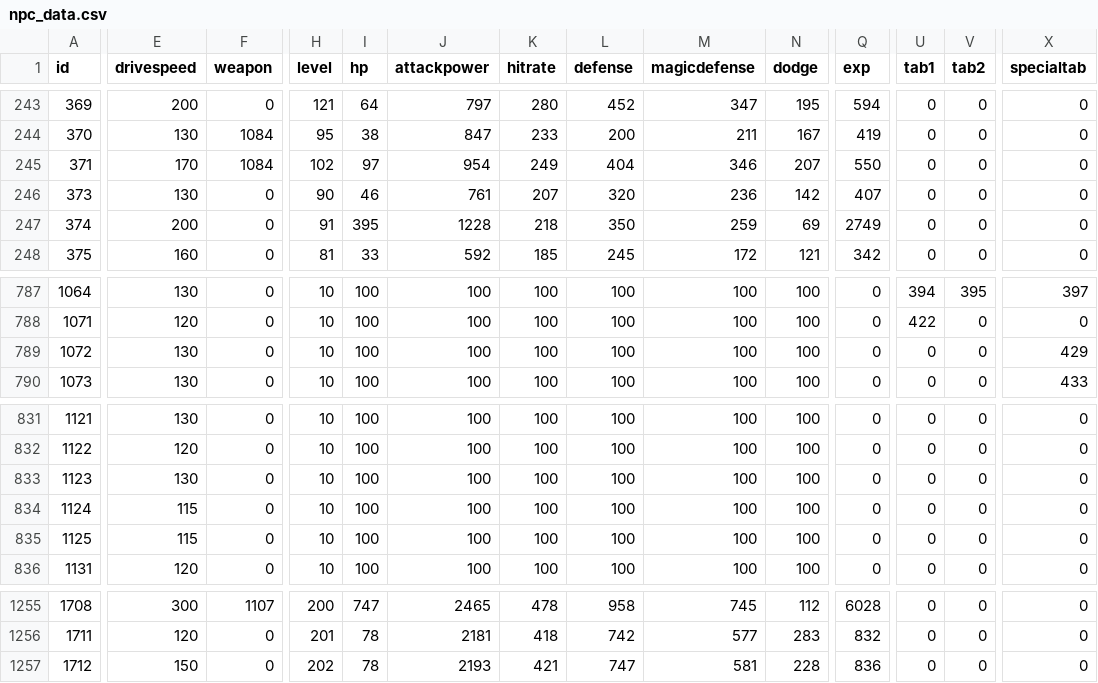
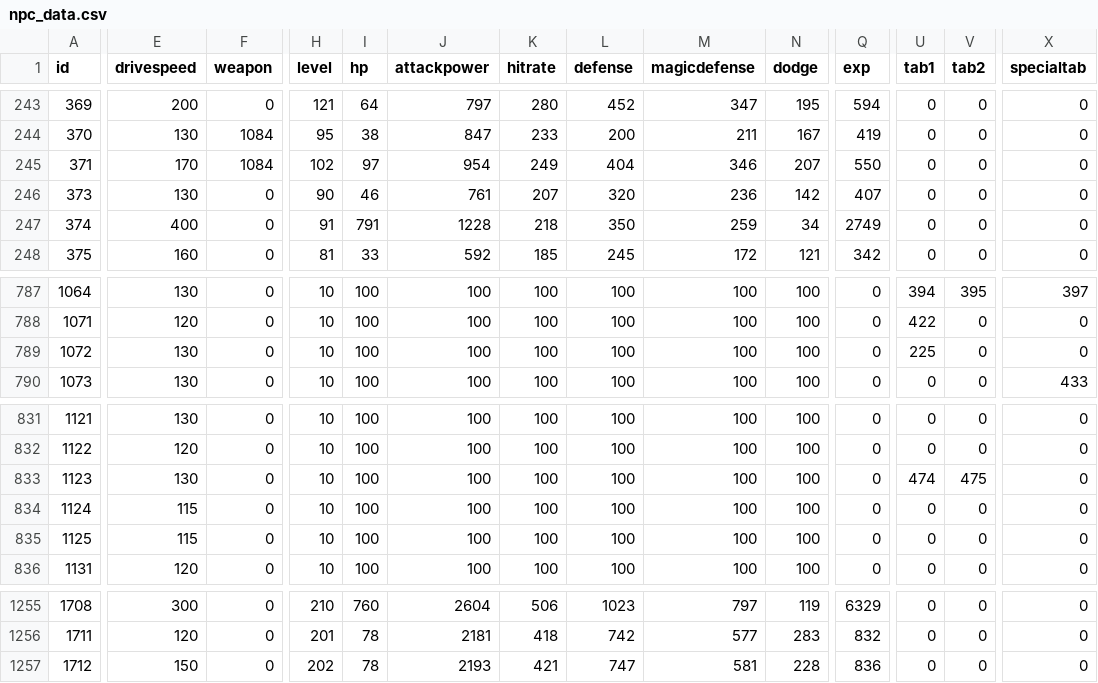
Before and after one commit to DrakiaXYZ/osrose, a CSV file: Binary/data/npc_data.csv, drawn as a sheet; only a part is shown, gaps mark what is left out; the diff covers the shown part only; the diff names each change by its address in the sheet, - before the commit and + after, or states it on an @@ line.

```diff
--- a/Binary/data/npc_data.csv
+++ b/Binary/data/npc_data.csv
-E247 (drivespeed): 200
+E247 (drivespeed): 400
-I247 (hp): 395
+I247 (hp): 791
-N247 (dodge): 69
+N247 (dodge): 34
-U789 (tab1): 0
+U789 (tab1): 225
-X789 (specialtab): 429
+X789 (specialtab): 0
-U833 (tab1): 0
+U833 (tab1): 474
-V833 (tab2): 0
+V833 (tab2): 475
-F1255 (weapon): 1107
+F1255 (weapon): 0
-H1255 (level): 200
+H1255 (level): 210
-I1255 (hp): 747
+I1255 (hp): 760
-J1255 (attackpower): 2465
+J1255 (attackpower): 2604
-K1255 (hitrate): 478
+K1255 (hitrate): 506
-L1255 (defense): 958
+L1255 (defense): 1023
-M1255 (magicdefense): 745
+M1255 (magicdefense): 797
-N1255 (dodge): 112
+N1255 (dodge): 119
-Q1255 (exp): 6028
+Q1255 (exp): 6329
```
Also changed, not shown: 33 edited cells elsewhere in this file, Binary/data/map_grid.csv, 14 other files.
